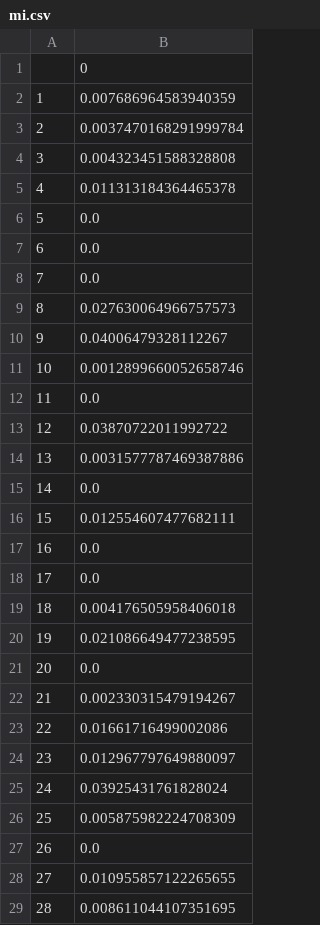
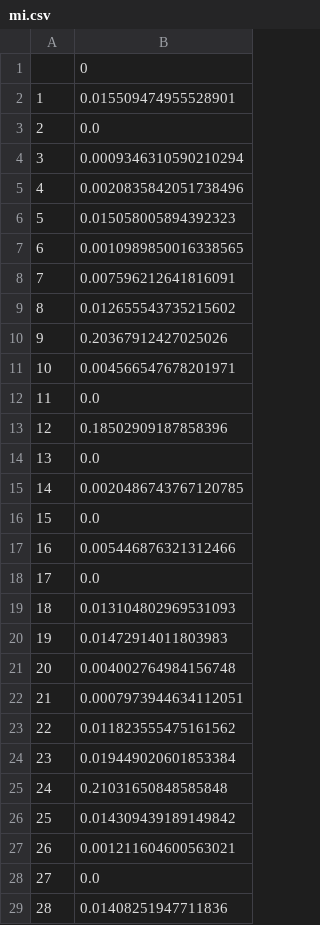
Before and after one commit to millionakking/machine-learning-for-trading, a CSV file: 24_alpha_factor_library/mi.csv, drawn as a sheet; only a part is shown; the diff covers the shown part only.

```diff
--- a/24_alpha_factor_library/mi.csv
+++ b/24_alpha_factor_library/mi.csv
@@ -1,29 +1,29 @@
 ,0
-1,0.007686964583940359
-2,0.0037470168291999784
-3,0.004323451588328808
-4,0.011313184364465378
-5,0.0
-6,0.0
-7,0.0
-8,0.027630064966757573
-9,0.04006479328112267
-10,0.0012899660052658746
+1,0.015509474955528901
+2,0.0
+3,0.0009346310590210294
+4,0.0020835842051738496
+5,0.015058005894392323
+6,0.0010989850016338565
+7,0.007596212641816091
+8,0.012655543735215602
+9,0.20367912427025026
+10,0.004566547678201971
 11,0.0
-12,0.03870722011992722
-13,0.0031577787469387886
-14,0.0
-15,0.012554607477682111
-16,0.0
+12,0.18502909187858396
+13,0.0
+14,0.0020486743767120785
+15,0.0
+16,0.005446876321312466
 17,0.0
-18,0.004176505958406018
-19,0.021086649477238595
-20,0.0
-21,0.002330315479194267
-22,0.01661716499002086
-23,0.012967797649880097
-24,0.03925431761828024
-25,0.005875982224708309
-26,0.0
-27,0.010955857122265655
-28,0.008611044107351695
+18,0.013104802969531093
+19,0.01472914011803983
+20,0.004002764984156748
+21,0.0007973944634112051
+22,0.011823555475161562
+23,0.019449020601853384
+24,0.21031650848585848
+25,0.014309439189149842
+26,0.001211604600563021
+27,0.0
+28,0.01408251947711836
```
Also changed, not shown: 6 edited cells elsewhere in this file, 12 other files.
